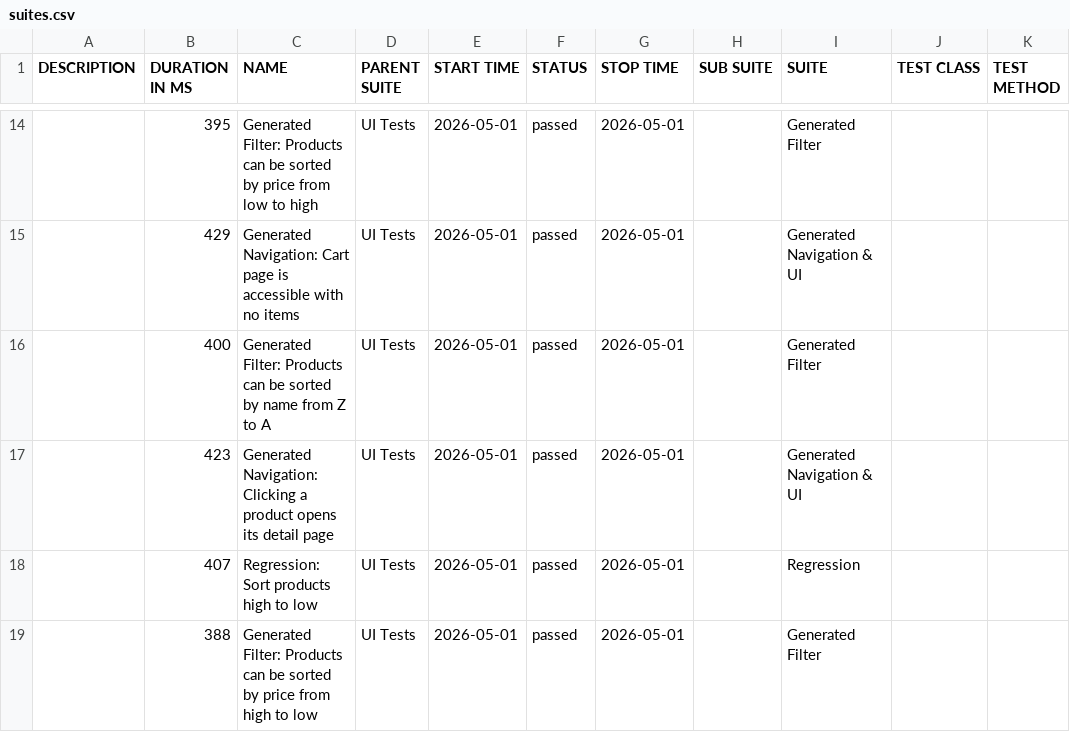
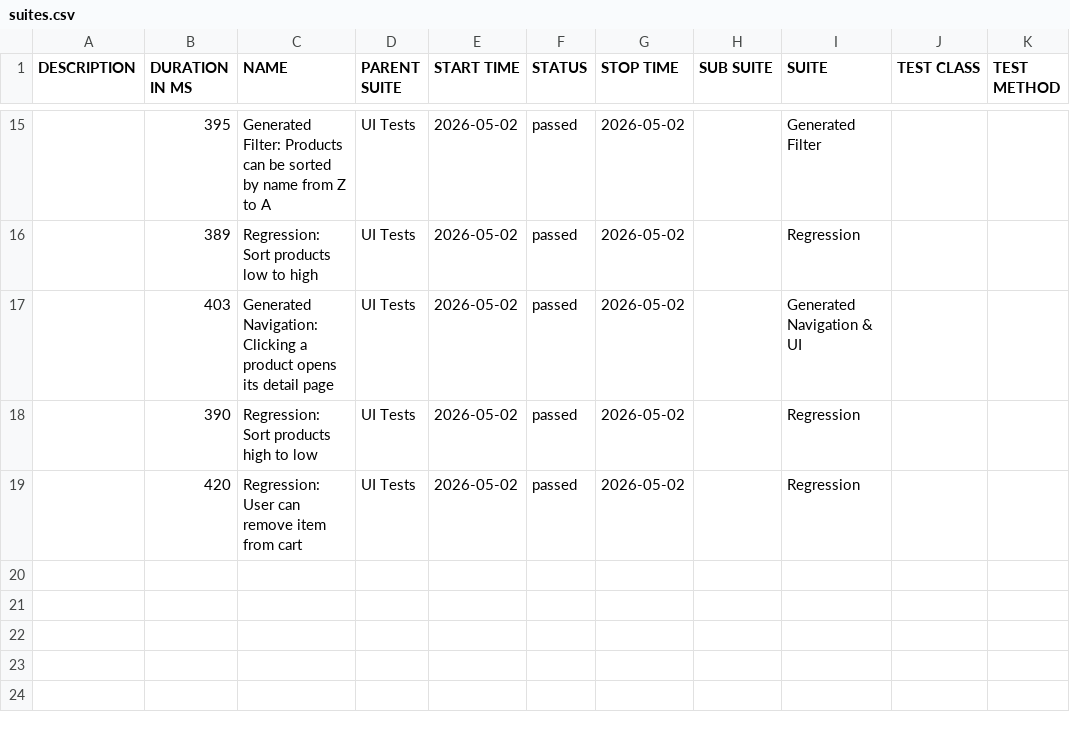
Before and after one commit to dinasagal/python-qa-framework2, a CSV file: data/suites.csv, drawn as a sheet; only a part is shown, gaps mark what is left out; the diff covers the shown part only.

```diff
--- a/data/suites.csv
+++ b/data/suites.csv
@@ -14,6 +15,5 @@
-"","395","Generated Filter: Products can be sorted by price from low to high","UI Tests","2026-05-01","passed","2026-05-01","","Generated Filter","",""
-"","429","Generated Navigation: Cart page is accessible with no items","UI Tests","2026-05-01","passed","2026-05-01","","Generated Navigation & UI","",""
-"","400","Generated Filter: Products can be sorted by name from Z to A","UI Tests","2026-05-01","passed","2026-05-01","","Generated Filter","",""
-"","423","Generated Navigation: Clicking a product opens its detail page","UI Tests","2026-05-01","passed","2026-05-01","","Generated Navigation & UI","",""
-"","407","Regression: Sort products high to low","UI Tests","2026-05-01","passed","2026-05-01","","Regression","",""
-"","388","Generated Filter: Products can be sorted by price from high to low","UI Tests","2026-05-01","passed","2026-05-01","","Generated Filter","",""
+"","395","Generated Filter: Products can be sorted by name from Z to A","UI Tests","2026-05-02","passed","2026-05-02","","Generated Filter","",""
+"","389","Regression: Sort products low to high","UI Tests","2026-05-02","passed","2026-05-02","","Regression","",""
+"","403","Generated Navigation: Clicking a product opens its detail page","UI Tests","2026-05-02","passed","2026-05-02","","Generated Navigation & UI","",""
+"","390","Regression: Sort products high to low","UI Tests","2026-05-02","passed","2026-05-02","","Regression","",""
+"","420","Regression: User can remove item from cart","UI Tests","2026-05-02","passed","2026-05-02","","Regression","",""
```
Also changed, not shown: 4 added rows, 3 removed rows and 35 edited cells elsewhere in this file, 32 other files.
